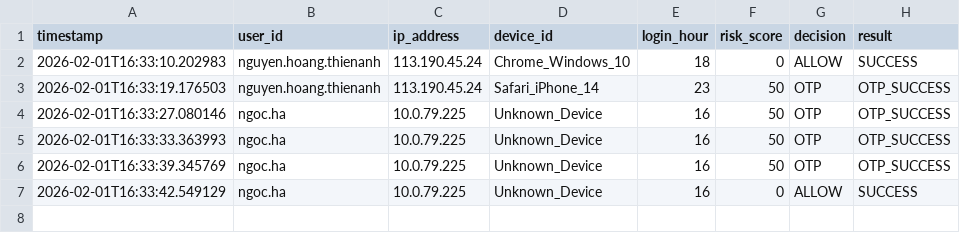
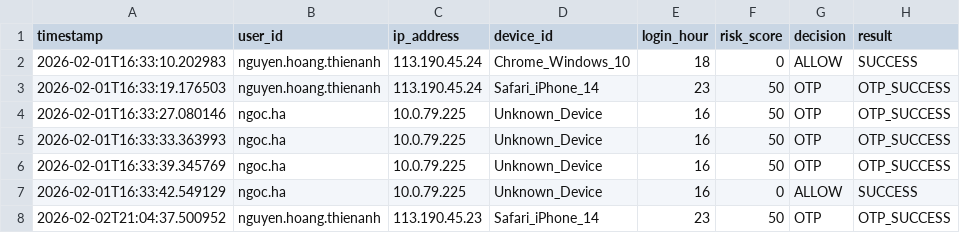
Before and after one commit to Thien-anh-De/2FA_authenticator, a CSV file: data/login_history.csv, drawn as a sheet.

```diff
--- a/data/login_history.csv
+++ b/data/login_history.csv
@@ -7 +7,2 @@ timestamp,user_id,ip_address,device_id,login_hour,risk_score,decision,result
 2026-02-01T16:33:42.549129,ngoc.ha,10.0.79.225,Unknown_Device,16,0,ALLOW,SUCCESS
+2026-02-02T21:04:37.500952,nguyen.hoang.thienanh,113.190.45.23,Safari_iPhone_14,23,50,OTP,OTP_SUCCESS
```
Also changed, not shown: 5 other files.
